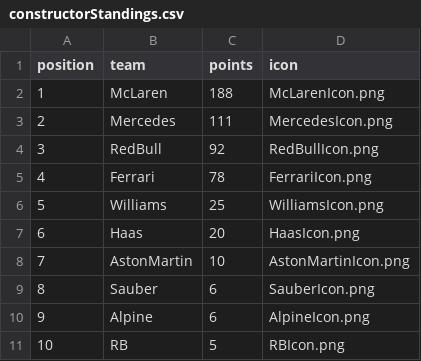
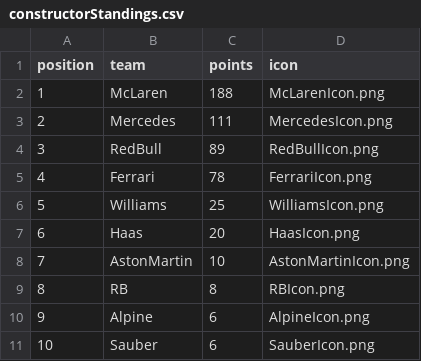
Before and after one commit to mrp36126/motorsport, a CSV file: data/constructorStandings.csv, drawn as a sheet; removed rows and columns are numbered as before the commit, all else as after; the diff names each change by its address in the sheet, - before the commit and + after, or states it on an @@ line.

Commit message:
Update constructorStandings.csv

```diff
--- a/data/constructorStandings.csv
+++ b/data/constructorStandings.csv
-C4 (points): 92
+C4 (points): 89
+row 9: 8 | RB | 8 | RBIcon.png
@@ column A (position) renumbered in row 11 @@
-row 11: 10 | RB | 5 | RBIcon.png
```
